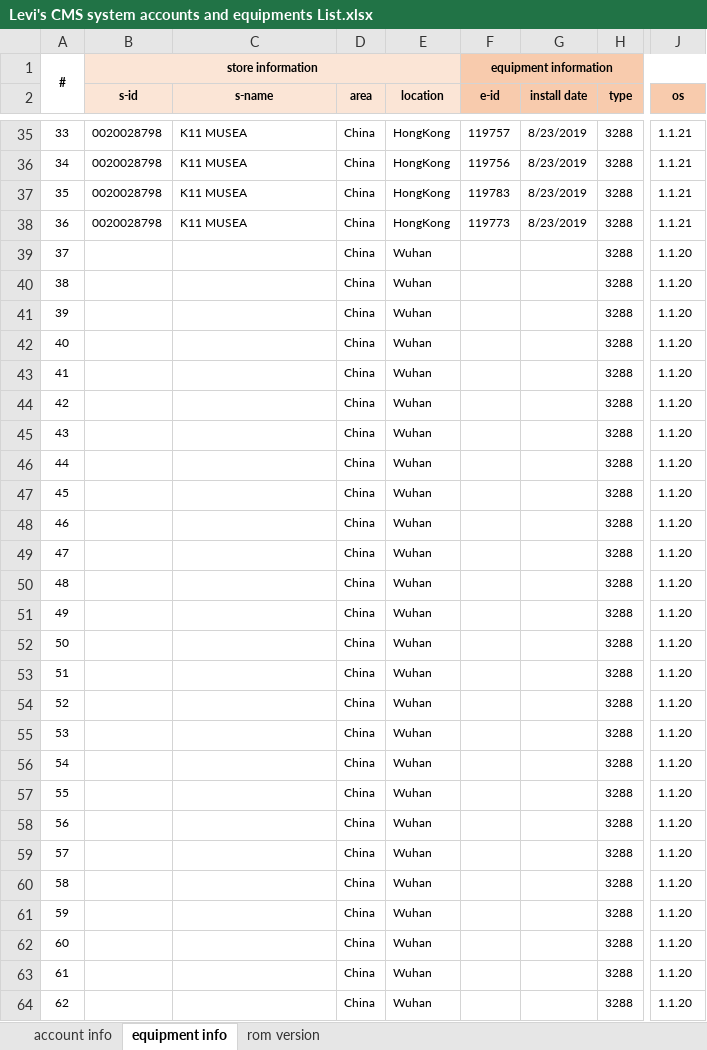
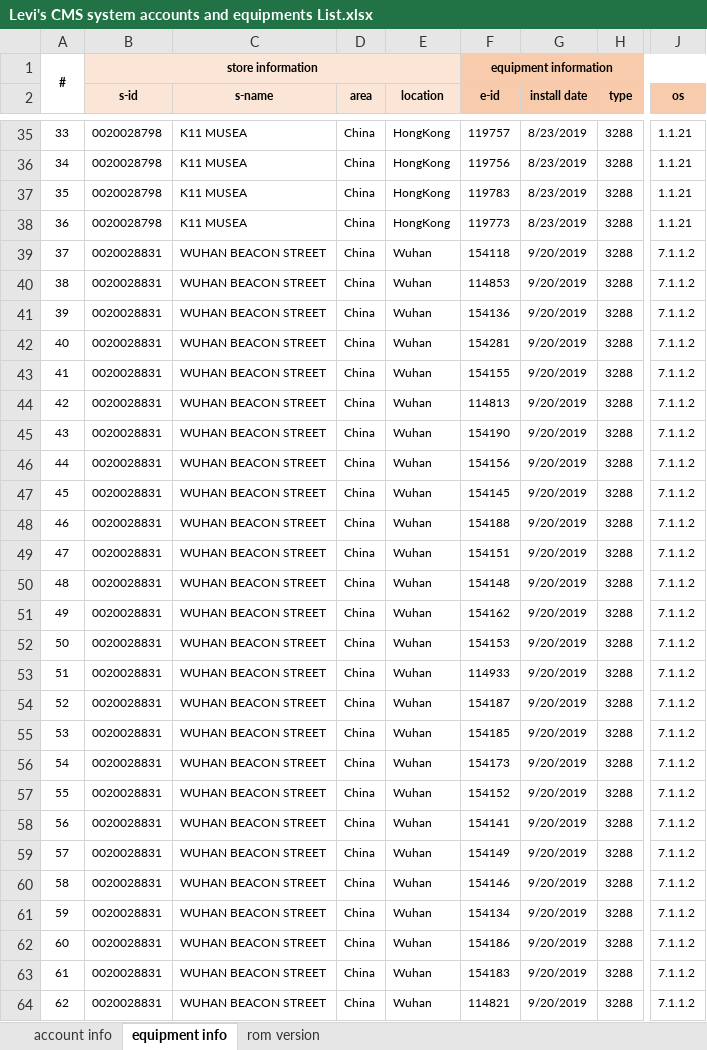
Before and after one commit to chen-cube/gitCube-levisProject, an Excel workbook: 2019/总体管理/账号管理/Levi's CMS system accounts and equipments List.xlsx, sheet equipment info, drawn as a sheet; only a part is shown, gaps mark what is left out; values as stored, in another font and other column widths than the file's, no borders; the diff covers the shown part only; the diff names each change by its address in the sheet, - before the commit and + after, or states it on an @@ line.

Commit message:
武汉店账号&设备信息更新20191002

```diff
--- a/2019/总体管理/账号管理/Levi's CMS system accounts and equipments List.xlsx (sheet equipment info)
+++ b/2019/总体管理/账号管理/Levi's CMS system accounts and equipments List.xlsx (sheet equipment info)
-B39:B64 (s-id): (empty)
+B39:B64 (s-id): 0020028831
-C39:C64 (s-name): (empty)
+C39:C64 (s-name): WUHAN BEACON STREET
-F39 (e-id): (empty)
+F39 (e-id): 154118
-G39:G64 (install date): (empty)
+G39:G64 (install date): 9/20/2019
-J39:J64 (os): 1.1.20
+J39:J64 (os): 7.1.1.2
-F40 (e-id): (empty)
+F40 (e-id): 114853
-F41 (e-id): (empty)
+F41 (e-id): 154136
-F42 (e-id): (empty)
+F42 (e-id): 154281
-F43 (e-id): (empty)
+F43 (e-id): 154155
-F44 (e-id): (empty)
+F44 (e-id): 114813
-F45 (e-id): (empty)
+F45 (e-id): 154190
-F46 (e-id): (empty)
+F46 (e-id): 154156
-F47 (e-id): (empty)
+F47 (e-id): 154145
-F48 (e-id): (empty)
+F48 (e-id): 154188
-F49 (e-id): (empty)
+F49 (e-id): 154151
-F50 (e-id): (empty)
+F50 (e-id): 154148
-F51 (e-id): (empty)
+F51 (e-id): 154162
-F52 (e-id): (empty)
+F52 (e-id): 154153
-F53 (e-id): (empty)
+F53 (e-id): 114933
-F54 (e-id): (empty)
+F54 (e-id): 154187
-F55 (e-id): (empty)
+F55 (e-id): 154185
-F56 (e-id): (empty)
+F56 (e-id): 154173
-F57 (e-id): (empty)
+F57 (e-id): 154152
-F58 (e-id): (empty)
+F58 (e-id): 154141
-F59 (e-id): (empty)
+F59 (e-id): 154149
-F60 (e-id): (empty)
+F60 (e-id): 154146
-F61 (e-id): (empty)
+F61 (e-id): 154134
-F62 (e-id): (empty)
+F62 (e-id): 154186
-F63 (e-id): (empty)
+F63 (e-id): 154183
-F64 (e-id): (empty)
+F64 (e-id): 114821
```
Also changed, not shown: 77 edited cells elsewhere in this sheet, sheet account info.
